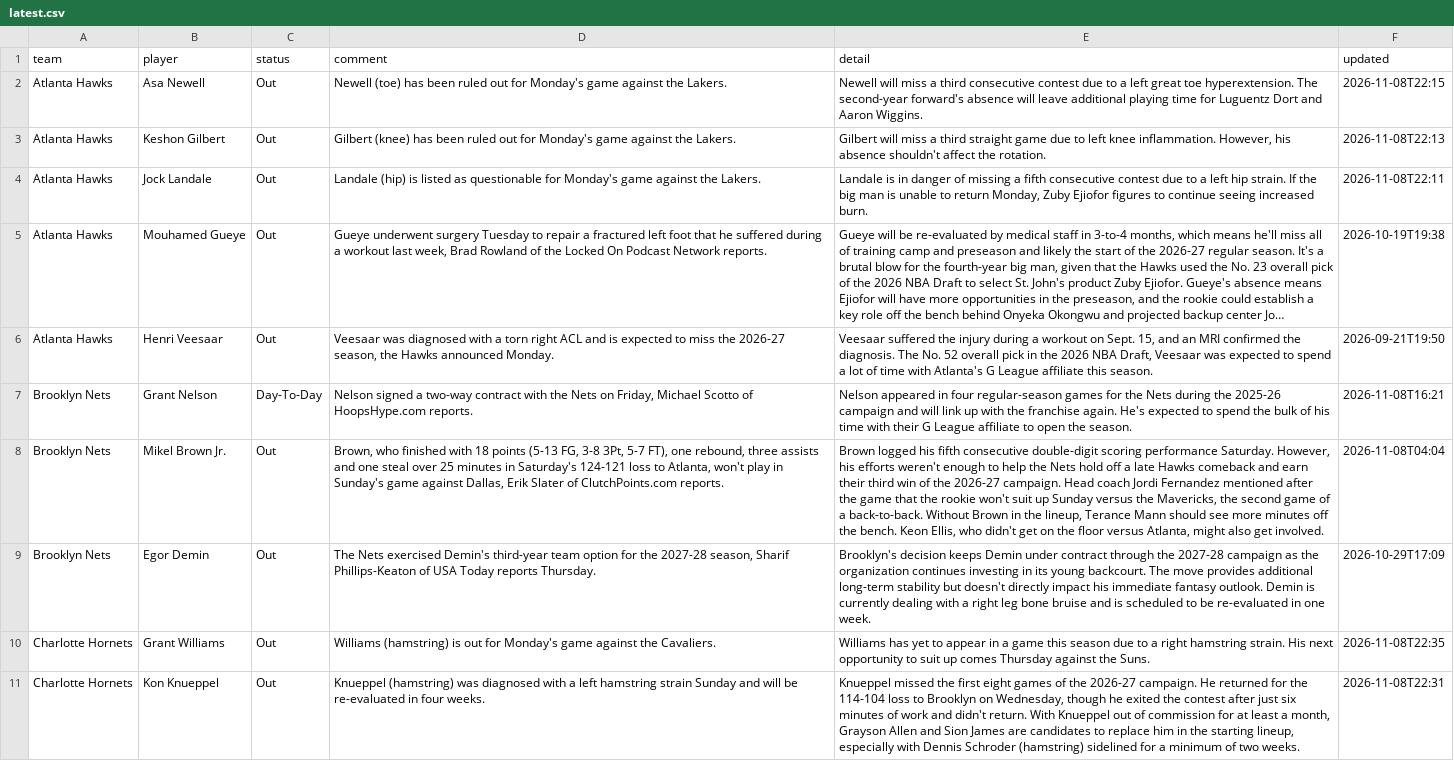
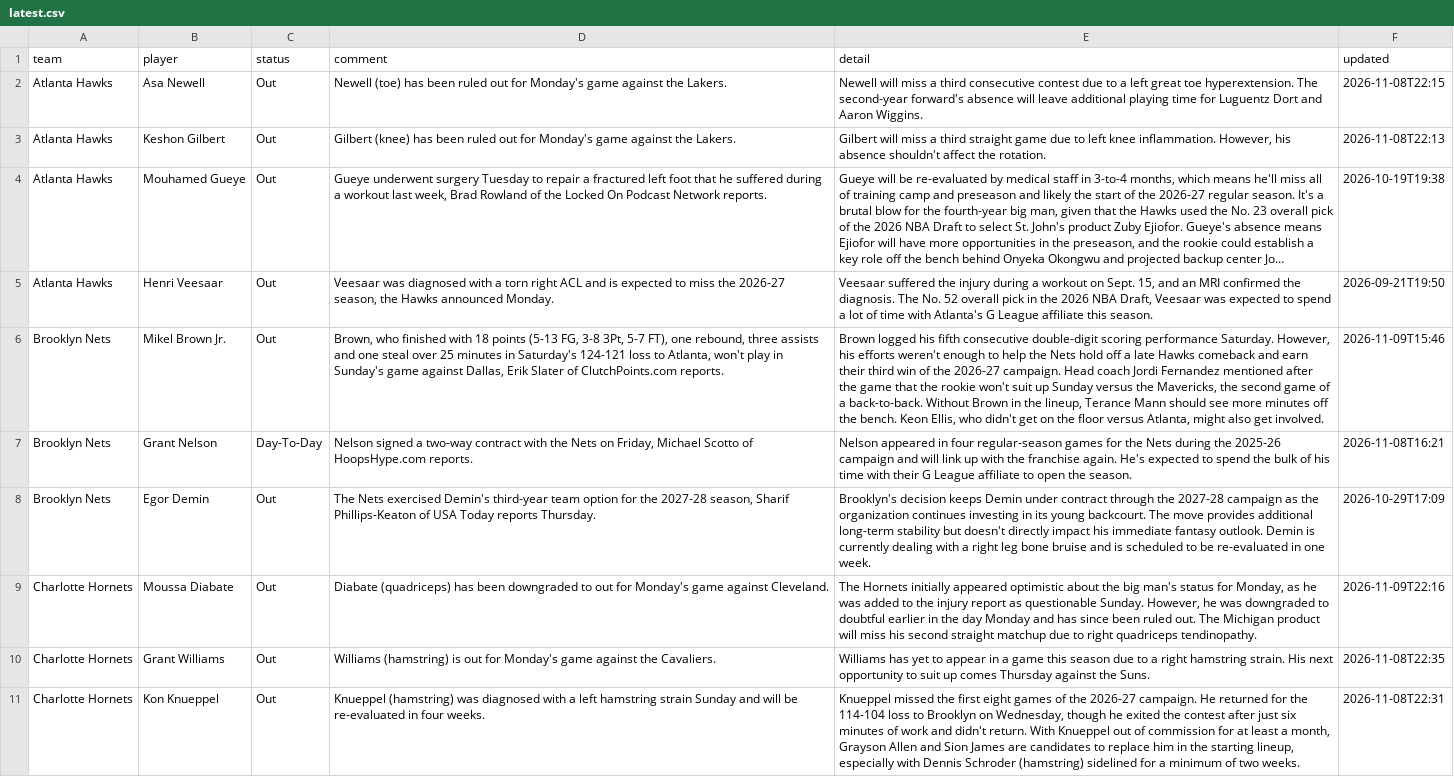
Before and after one commit to barrca12-rgb/NBA, a CSV file: injuries/latest.csv, drawn as a sheet; only a part is shown; long unchanged cells end in …; removed rows and columns are numbered as before the commit, all else as after; the diff covers the shown part only; the diff names each change by its address in the sheet, - before the commit and + after, or states it on an @@ line.

```diff
--- a/injuries/latest.csv
+++ b/injuries/latest.csv
-row 4: Atlanta Hawks | Jock Landale | Out | Landale (hip) is listed as questionable for Monday's game against the Lakers. | Landale is in danger of missing a fifth consecutive contest due to a left hip strain. If the big man is unable to return Monday, Zuby Ejiofor figures to continue seeing increased burn. | 2026-11-08T22:11
+row 6: Brooklyn Nets | Mikel Brown Jr. | Out | Brown, who finished with 18 points (5-13 FG, 3-8 3Pt, 5-7 FT), one rebound, three assists and one steal over 25 minutes in Saturday's 124-121 loss to Atlanta, won't play in Sunday's game against Dallas, Erik Slater of ClutchPoints.com reports. | Brown logged his fifth consecutive double-digit scoring performance Saturday. However, his efforts weren't enough to help the Nets hold off a late Hawks comeback and earn their third win of the 2026-27 campaign. Head coach Jordi Fernandez mentioned after the game that the rookie won't suit up Sunday versus the Mavericks, the second game of a back-to-back. Without Brown in the lineup, Terance Mann should see more minutes off the bench. Keon Ellis, who didn't get on the floor versus Atlanta, might also get involved. | 2026-11-09T15:46
-row 8: Brooklyn Nets | Mikel Brown Jr. | Out | Brown, who finished with 18 points (5-13 FG, 3-8 3Pt, 5-7 FT), one rebound, three assists and one steal over 25 minutes in Saturday's 124-121 loss to Atlanta, won't play in Sunday's game against Dallas, Erik Slater of ClutchPoints.com reports. | Brown logged his fifth consecutive double-digit scoring performance Saturday. However, his efforts weren't enough to help the Nets hold off a late Hawks comeback and earn their third win of the 2026-27 campaign. Head coach Jordi Fernandez mentioned after the game that the rookie won't suit up Sunday versus the Mavericks, the second game of a back-to-back. Without Brown in the lineup, Terance Mann should see more minutes off the bench. Keon Ellis, who didn't get on the floor versus Atlanta, might also get involved. | 2026-11-08T04:04
+row 9: Charlotte Hornets | Moussa Diabate | Out | Diabate (quadriceps) has been downgraded to out for Monday's game against Cleveland. | The Hornets initially appeared optimistic about the big man's status for Monday, as he was added to the injury report as questionable Sunday. However, he was downgraded to doubtful earlier in the day Monday and has since been ruled out. The Michigan product will miss his second straight matchup due to right quadriceps tendinopathy. | 2026-11-09T22:16
```
Also changed, not shown: 16 added rows, 8 removed rows and 31 edited cells elsewhere in this file, lines/closing.csv, lines/espn_open_2027.csv, 6 other files.
